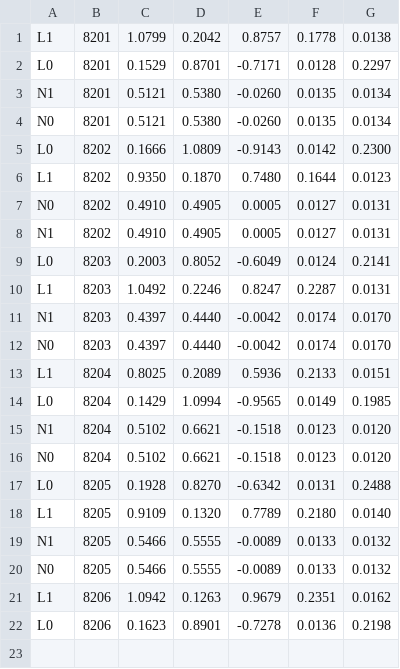
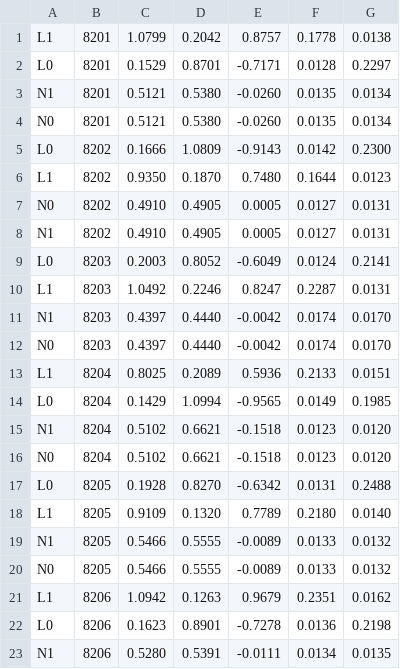
Before and after one commit to mortyc126-debug/Mozg, a TSV file: engine/tick/embryo/out/cross96_Z2.tsv, drawn as a sheet; the diff names each change by its address in the sheet, - before the commit and + after, or states it on an @@ line.

```diff
--- a/engine/tick/embryo/out/cross96_Z2.tsv
+++ b/engine/tick/embryo/out/cross96_Z2.tsv
+row 23: N1 | 8206 | 0.5280 | 0.5391 | -0.0111 | 0.0134 | 0.0135
```
Also changed, not shown: 1 other file.
